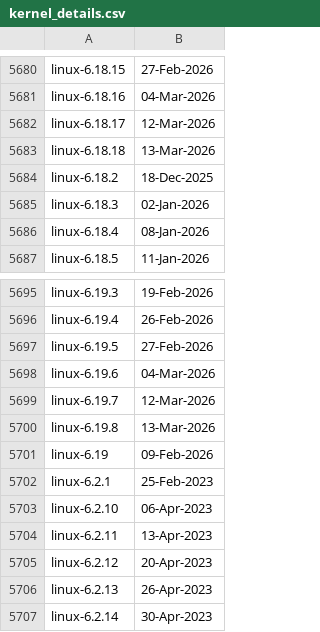
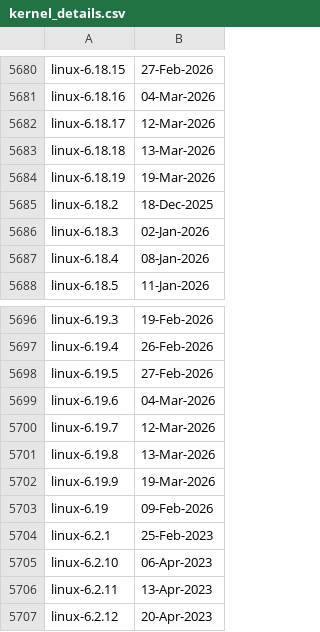
Before and after one commit to e-m-b-a/emba, a CSV file: config/kernel_details.csv, drawn as a sheet; only a part is shown, gaps mark what is left out; the shorter side is filled out with more unchanged rows; the diff names each change by its address in the sheet, - before the commit and + after, or states it on an @@ line.

Commit message:
Update Linux kernel version database

```diff
--- a/config/kernel_details.csv
+++ b/config/kernel_details.csv
+row 5684: linux-6.18.19 | 19-Mar-2026
+row 5702: linux-6.19.9 | 19-Mar-2026
```
